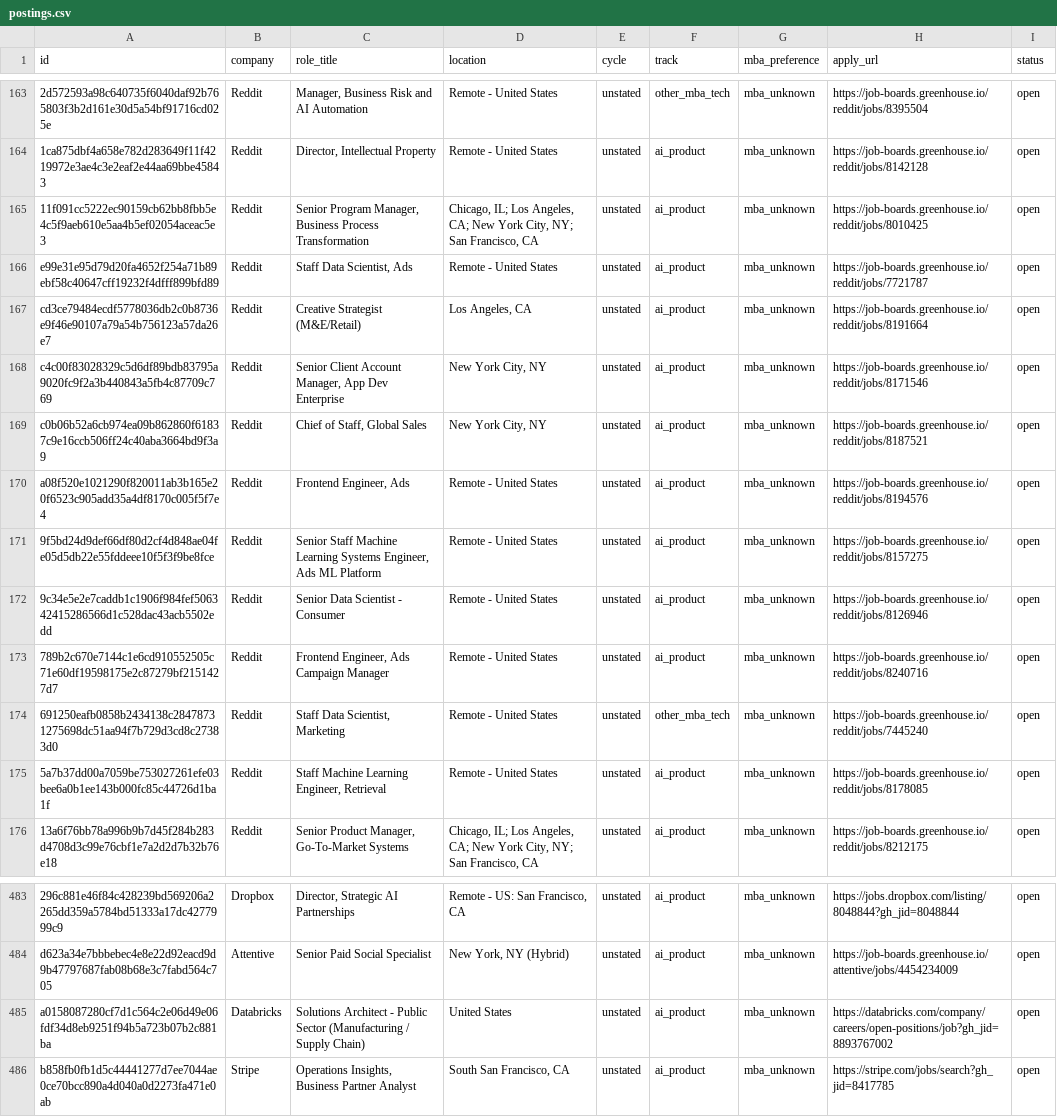
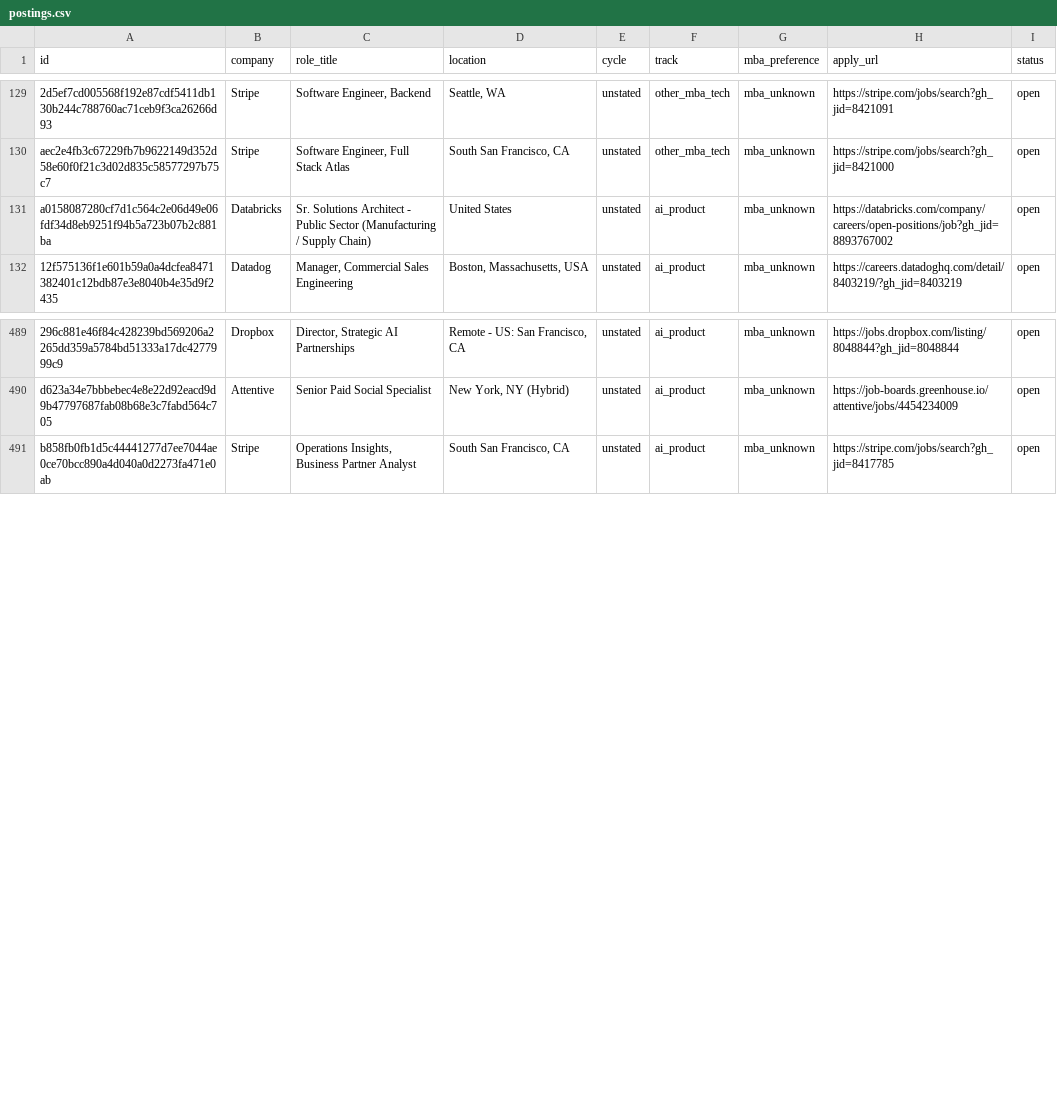
Before and after one commit to rameshtarini/mba-internship-engine, a CSV file: data/postings.csv, drawn as a sheet; only a part is shown, gaps mark what is left out; removed rows and columns are numbered as before the commit, all else as after; the diff covers the shown part only; the diff names each change by its address in the sheet, - before the commit and + after, or states it on an @@ line.

Commit message:
chore: engine run 2026-11-27 18:03 UTC

```diff
--- a/data/postings.csv
+++ b/data/postings.csv
-A129 (id): 2d572593a98c640735f6040daf92b765803f3b2d161e30d5a54bf91716cd025e
+A129 (id): 2d5ef7cd005568f192e87cdf5411db130b244c788760ac71ceb9f3ca26266d93
-B129 (company): Reddit
+B129 (company): Stripe
-C129 (role_title): Manager, Business Risk and AI Automation
+C129 (role_title): Software Engineer, Backend
-D129 (location): Remote - United States
+D129 (location): Seattle, WA
-H129 (apply_url): https://job-boards.greenhouse.io/reddit/jobs/8395504
+H129 (apply_url): https://stripe.com/jobs/search?gh_jid=8421091
@@ row 164 moved to row 382: 1ca875dbf4a658e782d283649f11f4219972e3ae… @@
@@ row 165 moved to row 383: 11f091cc5222ec90159cb62bb8fbb5e4c5f9aeb6… @@
-row 166: e99e31e95d79d20fa4652f254a71b89ebf58c40647cff19232f4dfff899bfd89 | Reddit | Staff Data Scientist, Ads | Remote - United States | unstated | ai_product | mba_unknown | https://job-boards.greenhouse.io/reddit/jobs/7721787 | open
@@ row 167 moved to row 385: cd3ce79484ecdf5778036db2c0b8736e9f46e901… @@
@@ row 168 moved to row 386: c4c00f83028329c5d6df89bdb83795a9020fc9f2… @@
@@ row 169 moved to row 387: c0b06b52a6cb974ea09b862860f61837c9e16ccb… @@
@@ row 170 moved to row 388: a08f520e1021290f820011ab3b165e20f6523c90… @@
@@ row 171 moved to row 389: 9f5bd24d9def66df80d2cf4d848ae04fe05d5db2… @@
@@ row 172 moved to row 390: 9c34e5e2e7caddb1c1906f984fef506342415286… @@
@@ row 173 moved to row 391: 789b2c670e7144c1e6cd910552505c71e60df195… @@
-A130 (id): 691250eafb0858b2434138c28478731275698dc51aa94f7b729d3cd8c27383d0
+A130 (id): aec2e4fb3c67229fb7b9622149d352d58e60f0f21c3d02d835c58577297b75c7
-B130 (company): Reddit
+B130 (company): Stripe
-C130 (role_title): Staff Data Scientist, Marketing
+C130 (role_title): Software Engineer, Full Stack Atlas
-D130 (location): Remote - United States
+D130 (location): South San Francisco, CA
-H130 (apply_url): https://job-boards.greenhouse.io/reddit/jobs/7445240
+H130 (apply_url): https://stripe.com/jobs/search?gh_jid=8421000
-A131 (id): 5a7b37dd00a7059be753027261efe03bee6a0b1ee143b000fc85c44726d1ba1f
+A131 (id): a0158087280cf7d1c564c2e06d49e06fdf34d8eb9251f94b5a723b07b2c881ba
-B131 (company): Reddit
+B131 (company): Databricks
-C131 (role_title): Staff Machine Learning Engineer, Retrieval
+C131 (role_title): Sr. Solutions Architect - Public Sector (Manufacturing / Supply Chain)
-D131 (location): Remote - United States
+D131 (location): United States
-H131 (apply_url): https://job-boards.greenhouse.io/reddit/jobs/8178085
+H131 (apply_url): https://databricks.com/company/careers/open-positions/job?gh_jid=8893767002
@@ row 176 moved to row 394: 13a6f76bb78a996b9b7d45f284b283d4708d3c99… @@
@@ row 1005 moved to row 132: 12f575136f1e601b59a0a4dcfea8471382401c12… @@
-row 485: a0158087280cf7d1c564c2e06d49e06fdf34d8eb9251f94b5a723b07b2c881ba | Databricks | Solutions Architect - Public Sector (Manufacturing / Supply Chain) | United States | unstated | ai_product | mba_unknown | https://databricks.com/company/careers/open-positions/job?gh_jid=8893767002 | open
```
Also changed, not shown: 4 added rows, 5 removed rows, 41 moved rows and 11 edited cells elsewhere in this file, 3 other files.
